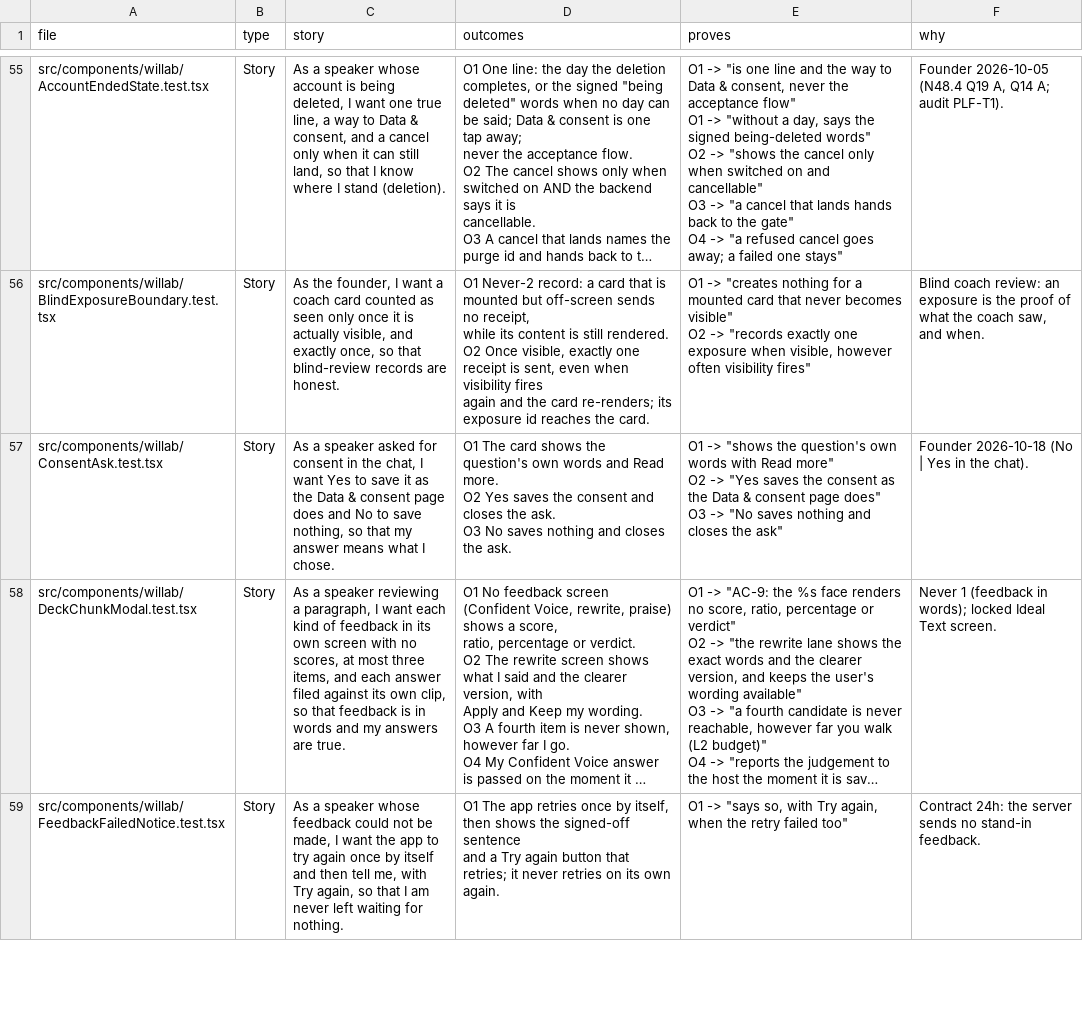
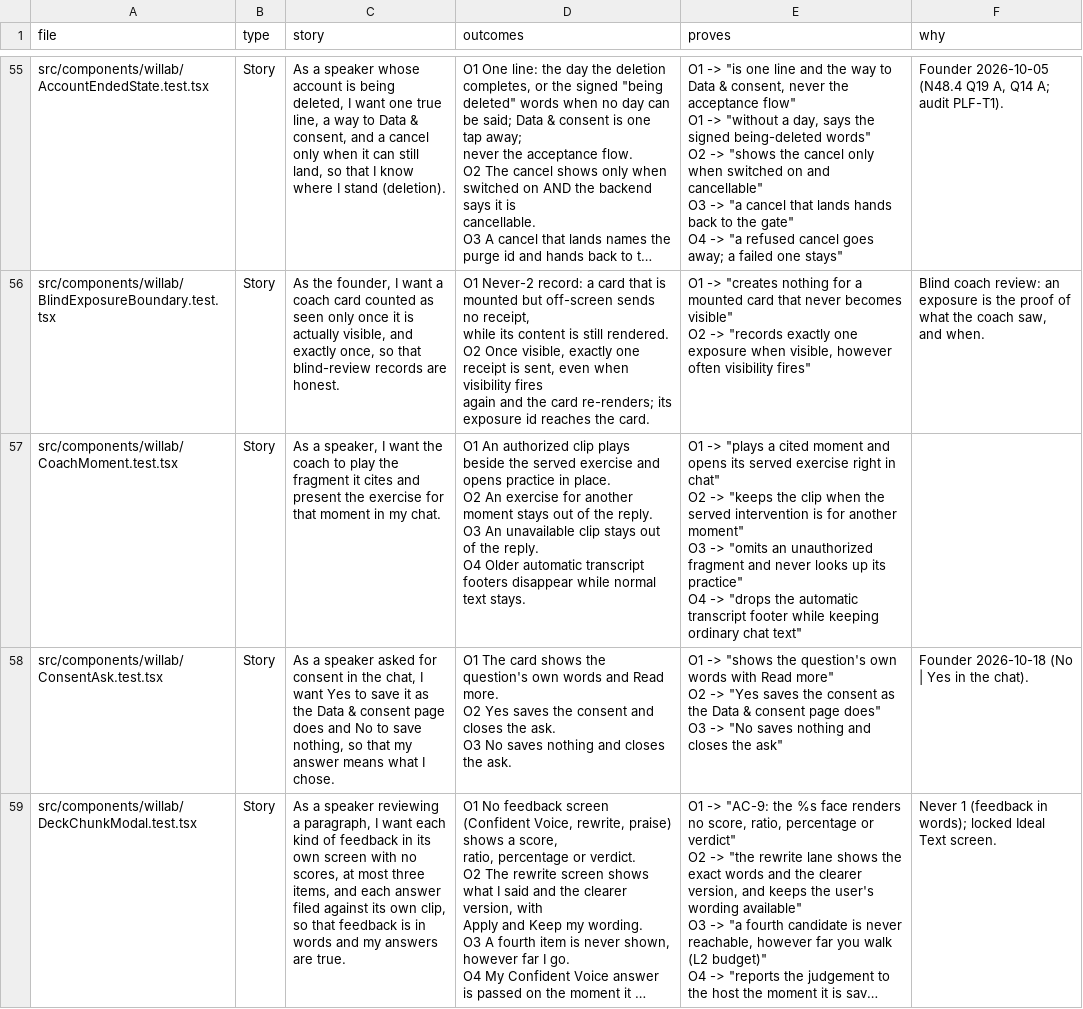
Before and after one commit to wilplus/frontend-cursor, a CSV file: docs/TEST-STORIES.csv, drawn as a sheet; only a part is shown, gaps mark what is left out; the shorter side is filled out with more unchanged rows; long unchanged cells end in ….

Commit message:
Play cited recording moments and interventions in chat
Founder-Approved: Speaking Coach Codex chat, 23 November 2026, playable recording moments and inline interventions

```diff
--- a/docs/TEST-STORIES.csv
+++ b/docs/TEST-STORIES.csv
@@ -393,2 +393,9 @@ again and the card re-renders; its exposure id reaches the card.","O1 -> ""creat
 O2 -> ""records exactly one exposure when visible, however often visibility fires""","Blind coach review: an exposure is the proof of what the coach saw, and when."
+src/components/willab/CoachMoment.test.tsx,Story,"As a speaker, I want the coach to play the fragment it cites and present the exercise for that moment in my chat.","O1  An authorized clip plays beside the served exercise and opens practice in place.
+O2  An exercise for another moment stays out of the reply.
+O3  An unavailable clip stays out of the reply.
+O4  Older automatic transcript footers disappear while normal text stays.","O1 -> ""plays a cited moment and opens its served exercise right in chat""
+O2 -> ""keeps the clip when the served intervention is for another moment""
+O3 -> ""omits an unauthorized fragment and never looks up its practice""
+O4 -> ""drops the automatic transcript footer while keeping ordinary chat text""",
 src/components/willab/ConsentAsk.test.tsx,Story,"As a speaker asked for consent in the chat, I want Yes to save it as the Data & consent page does and No to save nothing, so that my answer means what I chose.","O1  The card shows the question's own words and Read more.
```
Also changed, not shown: 10 other files.
